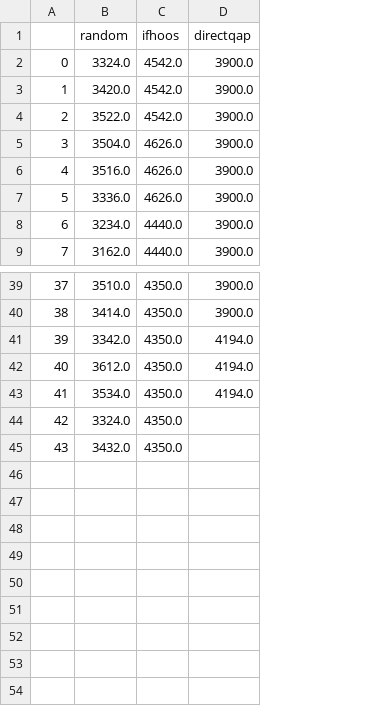
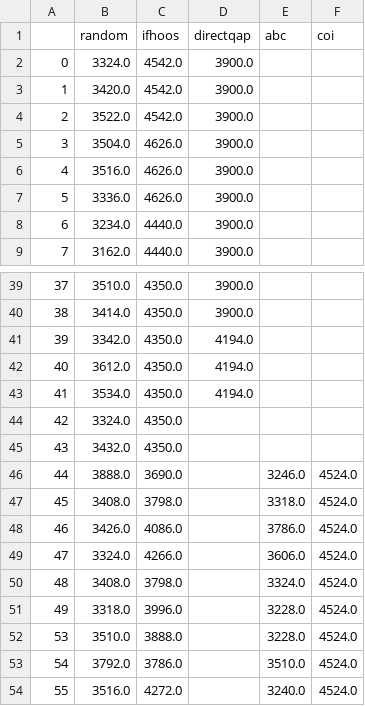
Before and after one commit to ianmalcolm/QUBO, a CSV file: simdata/order_270_30_b.txt_competitors.csv, drawn as a sheet; only a part is shown, gaps mark what is left out; the diff names each change by its address in the sheet, - before the commit and + after, or states it on an @@ line.

```diff
--- a/simdata/order_270_30_b.txt_competitors.csv
+++ b/simdata/order_270_30_b.txt_competitors.csv
+column E (abc), empty
+column F (coi), empty
+row 46: 44 | 3888.0 | 3690.0 |  | 3246.0 | 4524.0
+row 47: 45 | 3408.0 | 3798.0 |  | 3318.0 | 4524.0
+row 48: 46 | 3426.0 | 4086.0 |  | 3786.0 | 4524.0
+row 49: 47 | 3324.0 | 4266.0 |  | 3606.0 | 4524.0
+row 50: 48 | 3408.0 | 3798.0 |  | 3324.0 | 4524.0
+row 51: 49 | 3318.0 | 3996.0 |  | 3228.0 | 4524.0
+row 52: 53 | 3510.0 | 3888.0 |  | 3228.0 | 4524.0
+row 53: 54 | 3792.0 | 3786.0 |  | 3510.0 | 4524.0
+row 54: 55 | 3516.0 | 4272.0 |  | 3240.0 | 4524.0
```
Also changed, not shown: 2 other files.
